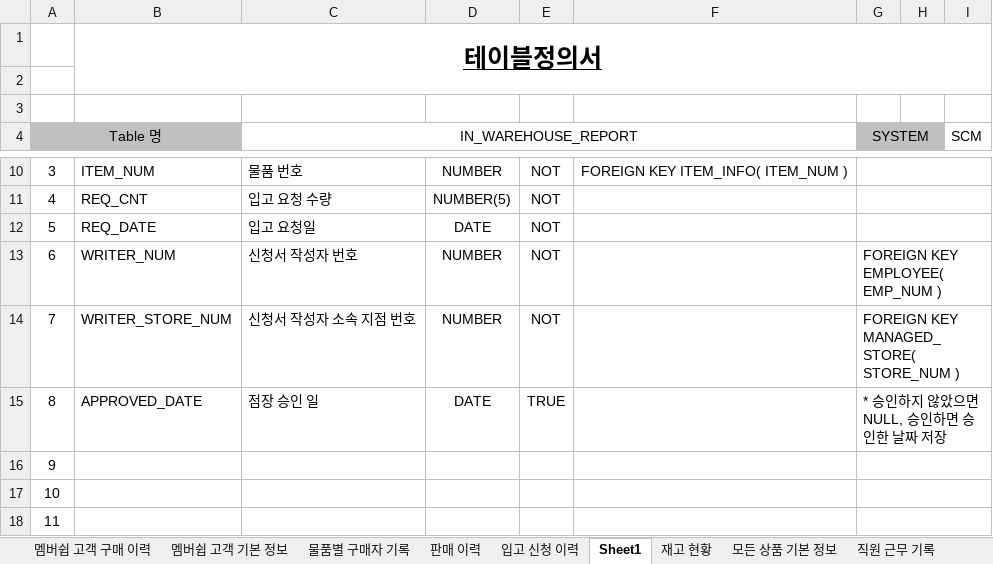
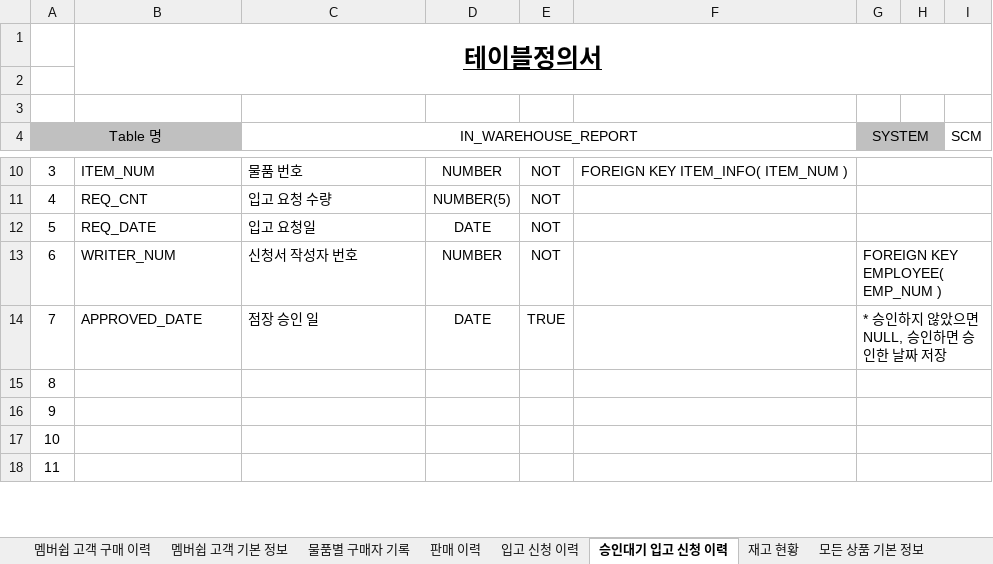
Before and after one commit to shadow98a/TJSManager, an Excel workbook: documents/테이블 정의서.xlsx, sheet 승인대기 입고 신청 이력, drawn as a sheet; only a part is shown, gaps mark what is left out; values as stored, in another font and other column widths than the file's, no borders; removed rows and columns are numbered as before the commit, all else as after; the diff names each change by its address in the sheet, - before the commit and + after, or states it on an @@ line.

Commit message:
Updated Table document

```diff
--- a/documents/테이블 정의서.xlsx (sheet 승인대기 입고 신청 이력)
+++ b/documents/테이블 정의서.xlsx (sheet 승인대기 입고 신청 이력)
-sheet tab: Sheet1
+sheet tab: 승인대기 입고 신청 이력
-row 14: 7 | WRITER_STORE_NUM | 신청서 작성자 소속 지점 번호 | NUMBER | NOT |  | FOREIGN KEY MANAGED_STORE( STORE_NUM )
-A14 (Table 명): 8
+A14 (Table 명): 7
+row 15: 8
```
Also changed, not shown: sheet 멤버쉽 고객 구매 이력.
